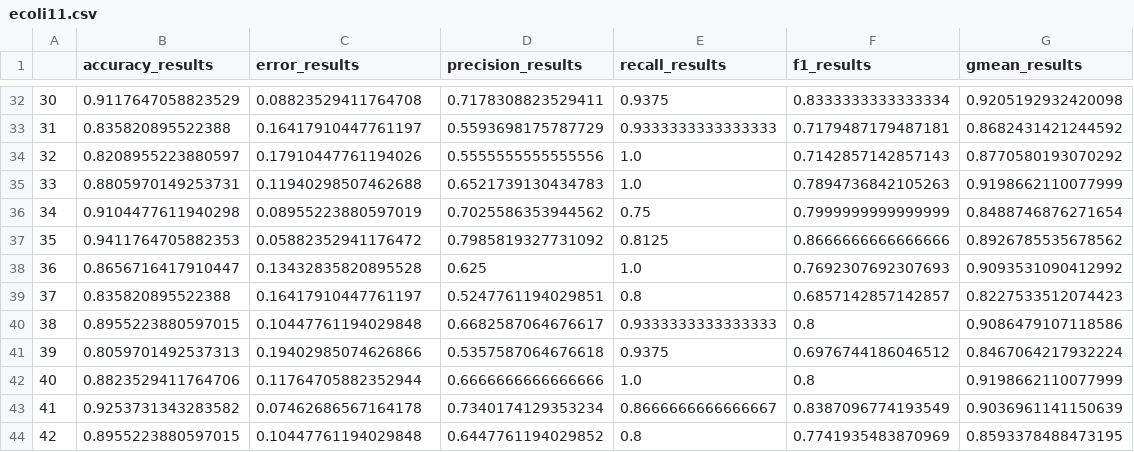
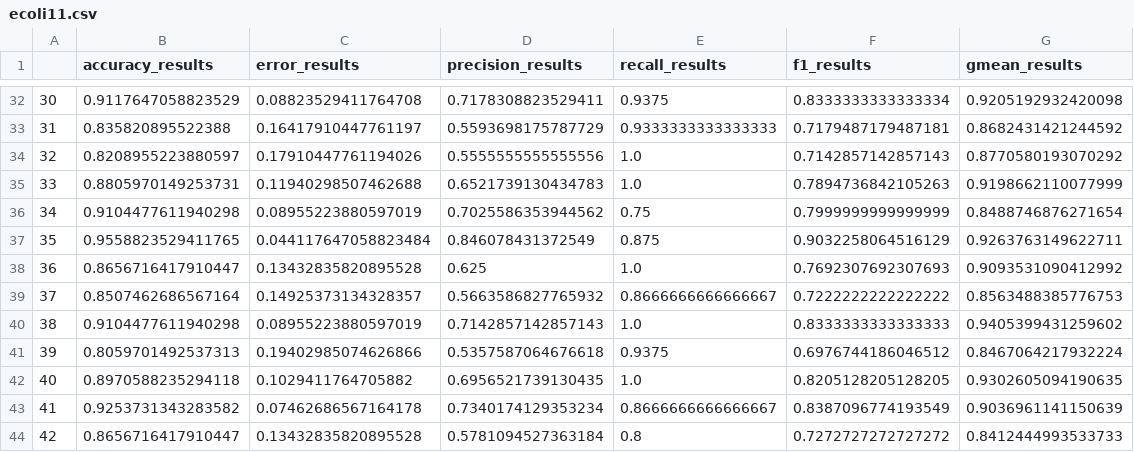
Before and after one commit to RadekCzaja/ML, a CSV file: results/kbagging/ecoli11.csv, drawn as a sheet; only a part is shown, gaps mark what is left out; the diff covers the shown part only.

```diff
--- a/results/kbagging/ecoli11.csv
+++ b/results/kbagging/ecoli11.csv
@@ -36,9 +36,9 @@
 34,0.9104477611940298,0.08955223880597019,0.7025586353944562,0.75,0.7999999999999999,0.8488746876271654
-35,0.9411764705882353,0.05882352941176472,0.7985819327731092,0.8125,0.8666666666666666,0.8926785535678562
+35,0.9558823529411765,0.044117647058823484,0.846078431372549,0.875,0.9032258064516129,0.9263763149622711
 36,0.8656716417910447,0.13432835820895528,0.625,1.0,0.7692307692307693,0.9093531090412992
-37,0.835820895522388,0.16417910447761197,0.5247761194029851,0.8,0.6857142857142857,0.8227533512074423
-38,0.8955223880597015,0.10447761194029848,0.6682587064676617,0.9333333333333333,0.8,0.9086479107118586
+37,0.8507462686567164,0.14925373134328357,0.5663586827765932,0.8666666666666667,0.7222222222222222,0.8563488385776753
+38,0.9104477611940298,0.08955223880597019,0.7142857142857143,1.0,0.8333333333333333,0.9405399431259602
 39,0.8059701492537313,0.19402985074626866,0.5357587064676618,0.9375,0.6976744186046512,0.8467064217932224
-40,0.8823529411764706,0.11764705882352944,0.6666666666666666,1.0,0.8,0.9198662110077999
+40,0.8970588235294118,0.1029411764705882,0.6956521739130435,1.0,0.8205128205128205,0.9302605094190635
 41,0.9253731343283582,0.07462686567164178,0.7340174129353234,0.8666666666666667,0.8387096774193549,0.9036961141150639
-42,0.8955223880597015,0.10447761194029848,0.6447761194029852,0.8,0.7741935483870969,0.8593378488473195
+42,0.8656716417910447,0.13432835820895528,0.5781094527363184,0.8,0.7272727272727272,0.8412444993533733
```
Also changed, not shown: 72 edited cells elsewhere in this file, results/kbagging/ecoli10.csv, 13 other files.
